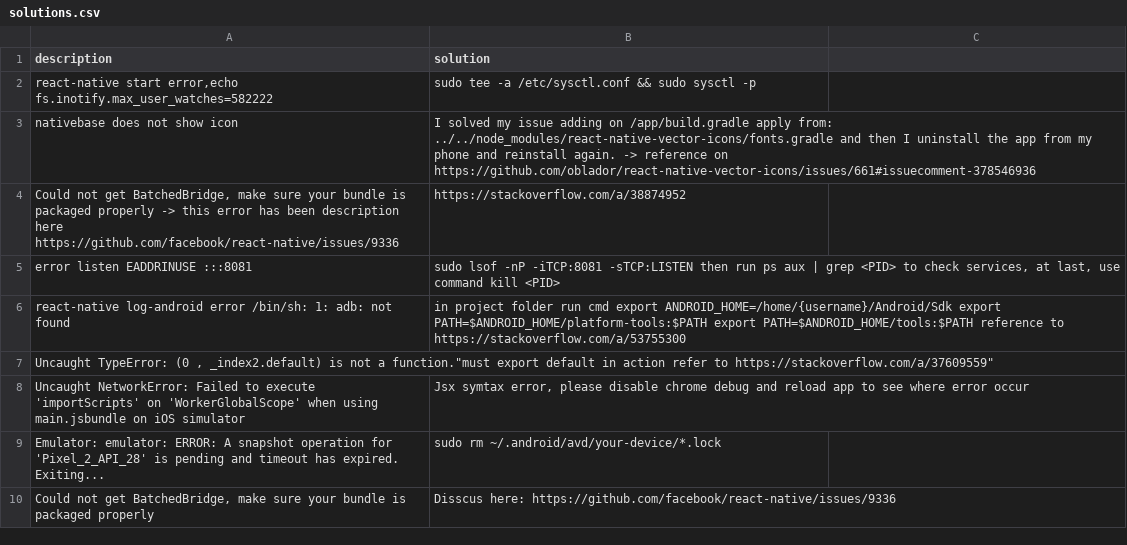
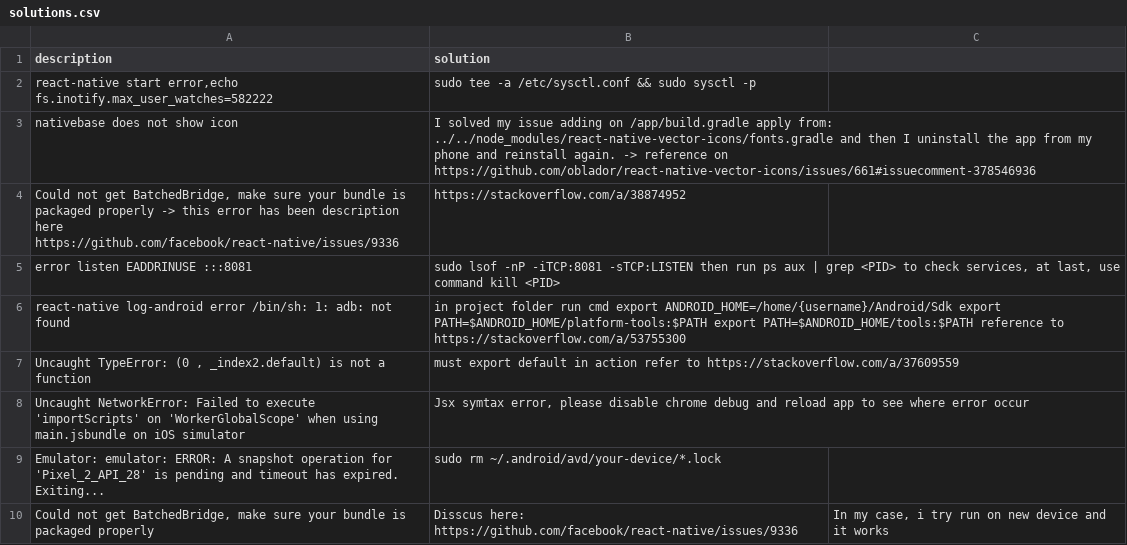
Before and after one commit to kamui23/open_react_native_tips, a CSV file: solutions.csv, drawn as a sheet.

Commit message:
master: update solutions

```diff
--- a/solutions.csv
+++ b/solutions.csv
@@ -6,5 +6,5 @@
 "react-native log-android error /bin/sh: 1: adb: not found","in project folder run cmd export ANDROID_HOME=/home/{username}/Android/Sdk export PATH=$ANDROID_HOME/platform-tools:$PATH export PATH=$ANDROID_HOME/tools:$PATH reference to https://stackoverflow.com/a/53755300"
-"Uncaught TypeError: (0 , _index2.default) is not a function"."must export default in action refer to https://stackoverflow.com/a/37609559"
+"Uncaught TypeError: (0 , _index2.default) is not a function","must export default in action refer to https://stackoverflow.com/a/37609559"
 "Uncaught NetworkError: Failed to execute 'importScripts' on 'WorkerGlobalScope' when using main.jsbundle on iOS simulator","Jsx symtax error, please disable chrome debug and reload app to see where error occur"
 "Emulator: emulator: ERROR: A snapshot operation for 'Pixel_2_API_28' is pending and timeout has expired. Exiting...","sudo rm ~/.android/avd/your-device/*.lock"
-"Could not get BatchedBridge, make sure your bundle is packaged properly","Disscus here: https://github.com/facebook/react-native/issues/9336"
+"Could not get BatchedBridge, make sure your bundle is packaged properly","Disscus here: https://github.com/facebook/react-native/issues/9336", "In my case, i try run on new device and it works"
```
